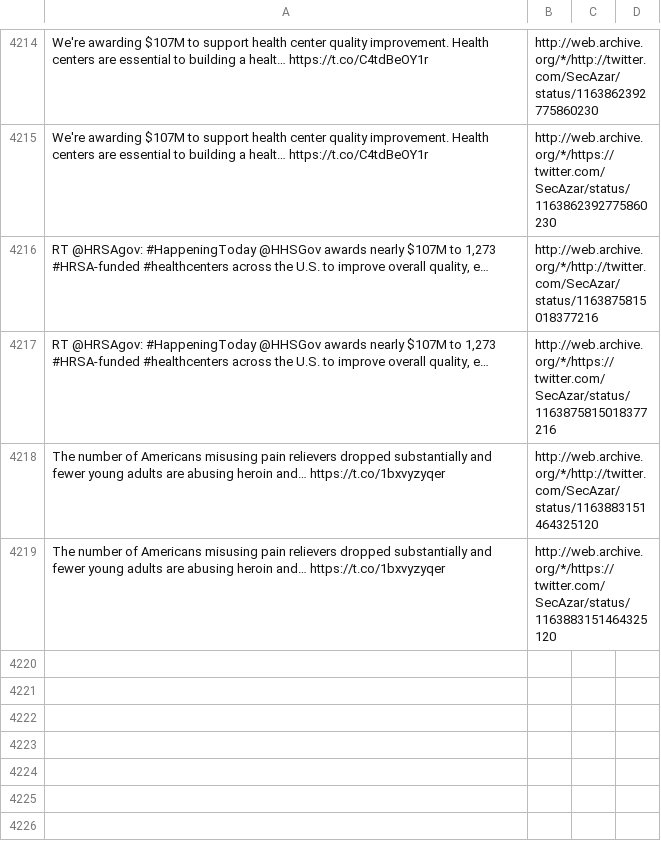
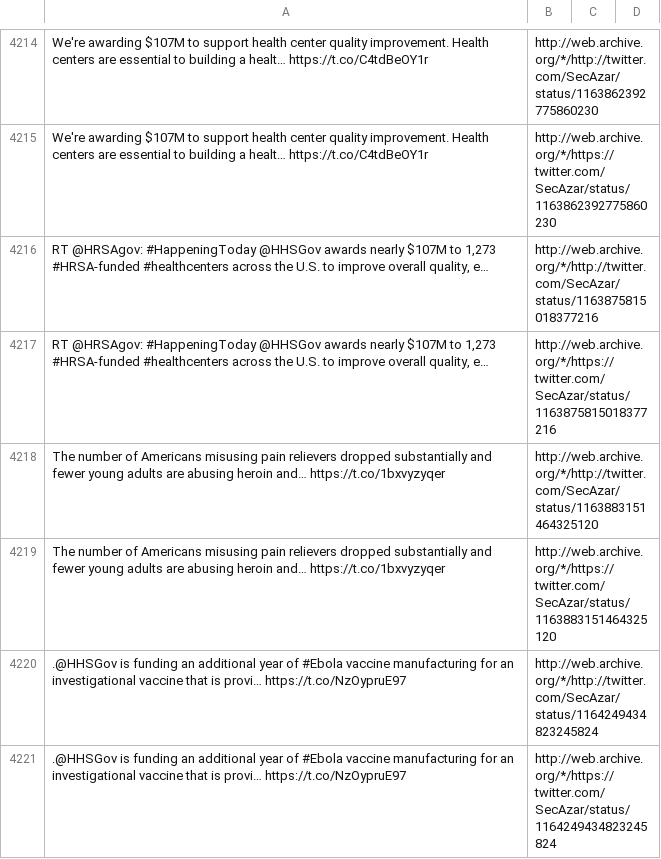
Before and after one commit to patrick-brian-mooney/archive-junta, a CSV file: data/archive_SecAzar.csv, drawn as a sheet; only a part is shown, gaps mark what is left out; the diff names each change by its address in the sheet, - before the commit and + after, or states it on an @@ line.

```diff
--- a/data/archive_SecAzar.csv
+++ b/data/archive_SecAzar.csv
+row 4220: .@HHSGov is funding an additional year of #Ebola vaccine manufacturing for an investigational vaccine that is provi… https://t.co/NzOypruE97 | http://web.archive.org/*/http://twitter.com/SecAzar/status/1164249434823245824
+row 4221: .@HHSGov is funding an additional year of #Ebola vaccine manufacturing for an investigational vaccine that is provi… https://t.co/NzOypruE97 | http://web.archive.org/*/https://twitter.com/SecAzar/status/1164249434823245824
```
Also changed, not shown: data/archive_BetsyDeVosED.csv, data/archive_DepSecHargan.csv, 20 other files.
